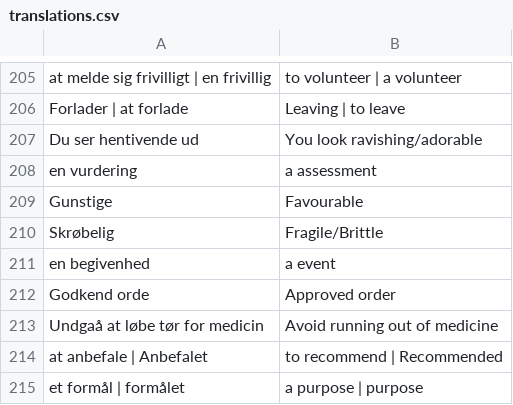
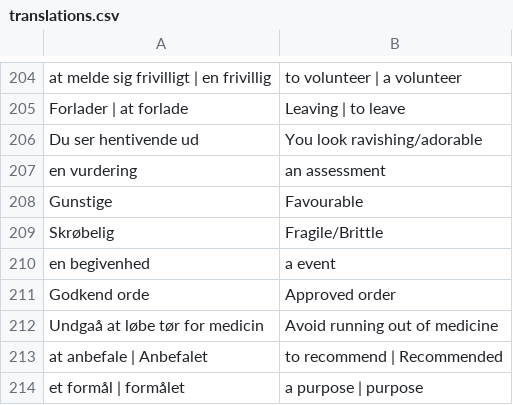
Before and after one commit to smithniels/Daily-Danish, a CSV file: translations.csv, drawn as a sheet; only a part is shown, gaps mark what is left out; the diff covers the shown part only.

```diff
--- a/translations.csv
+++ b/translations.csv
@@ -207,3 +206,3 @@ Forlader | at forlade, Leaving | to leave,
 Du ser hentivende ud, You look ravishing/adorable,
-en vurdering, a assessment,
+en vurdering, an assessment,
 Gunstige, Favourable,
```
Also changed, not shown: 3 added rows, 5 removed rows and 2 edited cells elsewhere in this file, 4 other files.
